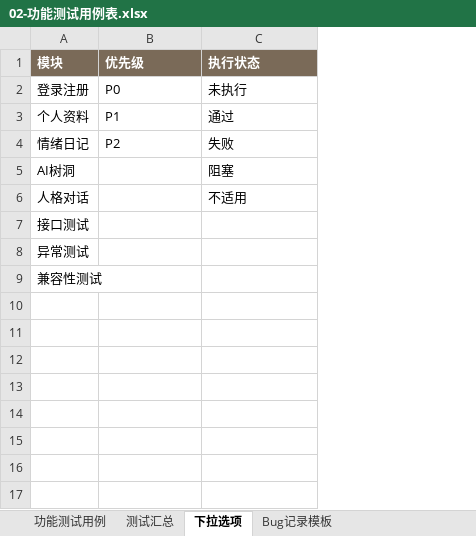
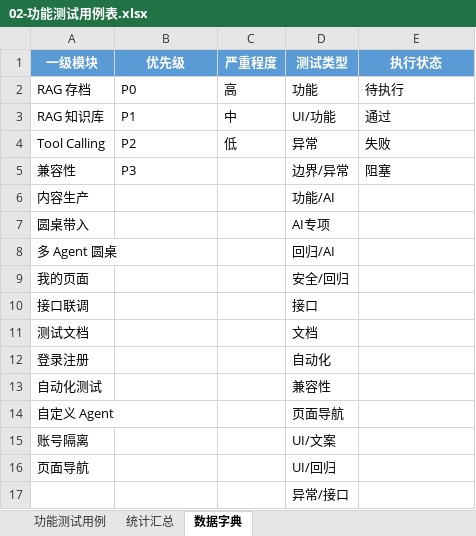
Before and after one commit to yoyofanta/AI-Agent-Roundtable, an Excel workbook: docs/02-功能测试用例表.xlsx, sheet 数据字典, drawn as a sheet; values as stored, in another font and other column widths than the file's, no borders; removed rows and columns are numbered as before the commit, all else as after; the diff names each change by its address in the sheet, - before the commit and + after, or states it on an @@ line.

```diff
--- a/docs/02-功能测试用例表.xlsx (sheet 数据字典)
+++ b/docs/02-功能测试用例表.xlsx (sheet 数据字典)
-sheet tab: 测试汇总
+sheet tab: 统计汇总
-sheet tab: 下拉选项
+sheet tab: 数据字典
-sheet tab: Bug记录模板
-column A (模块), rows 2-5: 登录注册 | 个人资料 | 情绪日记 | AI树洞; rows 7-9: 接口测试 | 异常测试 | 兼容性测试
+column A (一级模块), rows 2-8: RAG 存档 | RAG 知识库 | Tool Calling | 兼容性 | 内容生产 | 圆桌带入 | 多 Agent 圆桌
+column C (严重程度), rows 2-4: 高 | 中 | 低
+column D (测试类型), rows 2-8: 功能 | UI/功能 | 异常 | 边界/异常 | 功能/AI | AI专项 | 回归/AI
@@ B1 fill: #7A6A58 → #5B9BD5, alignment: left → center @@
@@ E1 fill: #7A6A58 → #5B9BD5, alignment: left → center @@
-E2 (执行状态): 未执行
+E2 (执行状态): 待执行
-B5 (优先级): (empty)
+B5 (优先级): P3
-row 6: 人格对话 |  | 不适用
+row 9: 我的页面 |  |  | 安全/回归
+row 10: 接口联调 |  |  | 接口
+row 11: 测试文档 |  |  | 文档
+row 12: 登录注册 |  |  | 自动化
+row 13: 自动化测试 |  |  | 兼容性
+row 14: 自定义 Agent |  |  | 页面导航
+row 15: 账号隔离 |  |  | UI/文案
+row 16: 页面导航 |  |  | UI/回归
+row 17:  |  |  | 异常/接口
```
Also changed, not shown: sheet 功能测试用例, sheet 统计汇总, formulas that keep their value, docs/06-AI回复质量评测表.xlsx, 22 other files.
